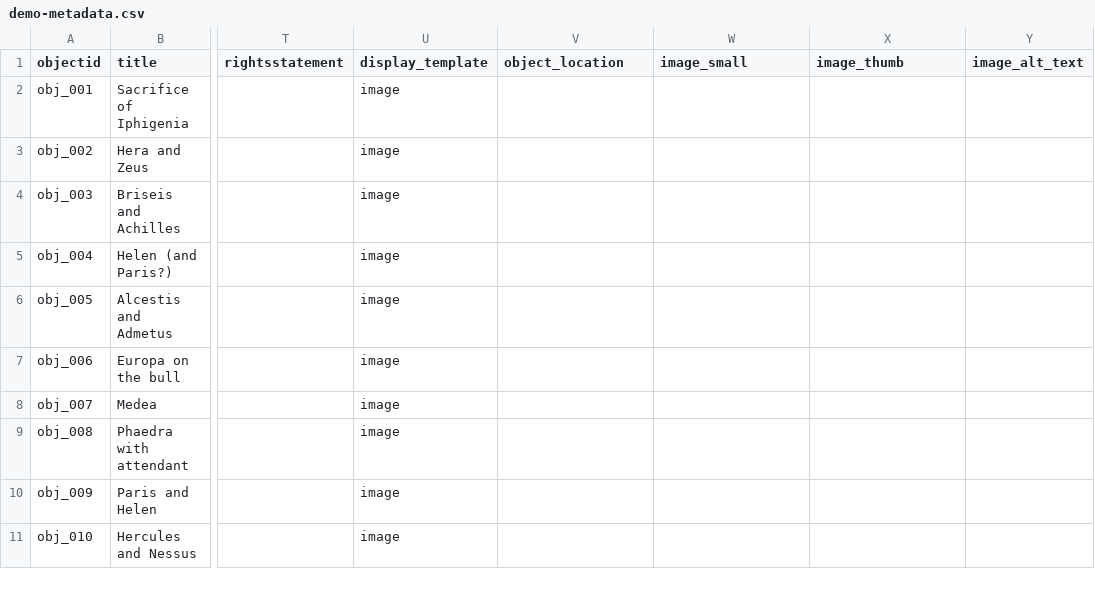
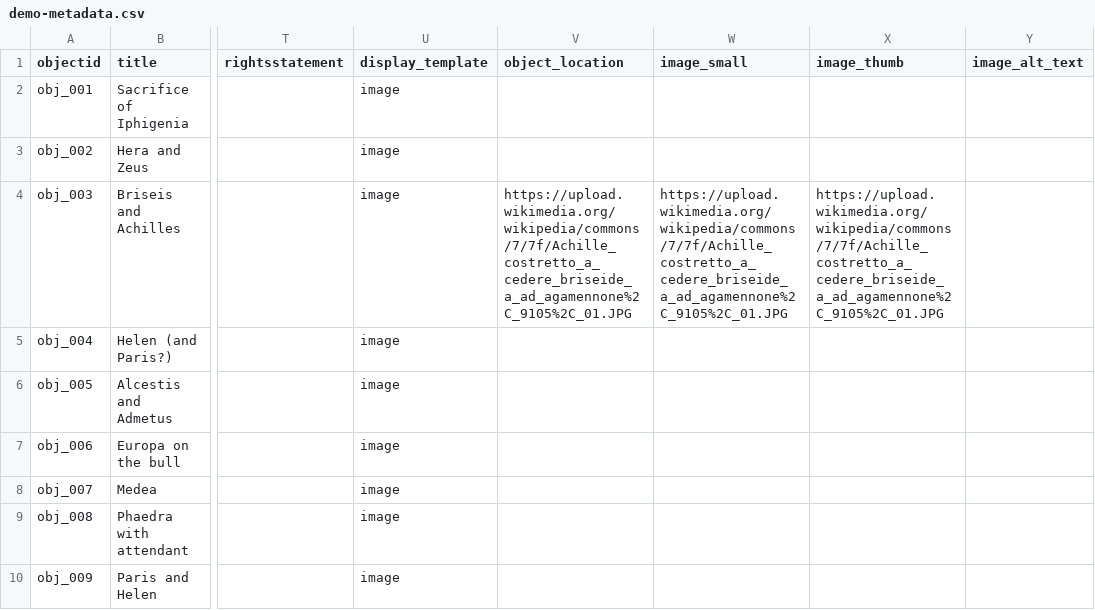
Before and after one commit to knspears/romanwallpaintingindex, a CSV file: _data/demo-metadata.csv, drawn as a sheet; only a part is shown, gaps mark what is left out; the shorter side is filled out with more unchanged rows; the diff names each change by its address in the sheet, - before the commit and + after, or states it on an @@ line.

Commit message:
test file size

```diff
--- a/_data/demo-metadata.csv
+++ b/_data/demo-metadata.csv
-V4 (object_location): (empty)
+V4 (object_location): https://upload.wikimedia.org/wikipedia/commons/7/7f/Achille_costretto_a_cedere_briseide_a_ad_agamennone%2C_9105%2C_01.JPG
-W4 (image_small): (empty)
+W4 (image_small): https://upload.wikimedia.org/wikipedia/commons/7/7f/Achille_costretto_a_cedere_briseide_a_ad_agamennone%2C_9105%2C_01.JPG
-X4 (image_thumb): (empty)
+X4 (image_thumb): https://upload.wikimedia.org/wikipedia/commons/7/7f/Achille_costretto_a_cedere_briseide_a_ad_agamennone%2C_9105%2C_01.JPG
```
